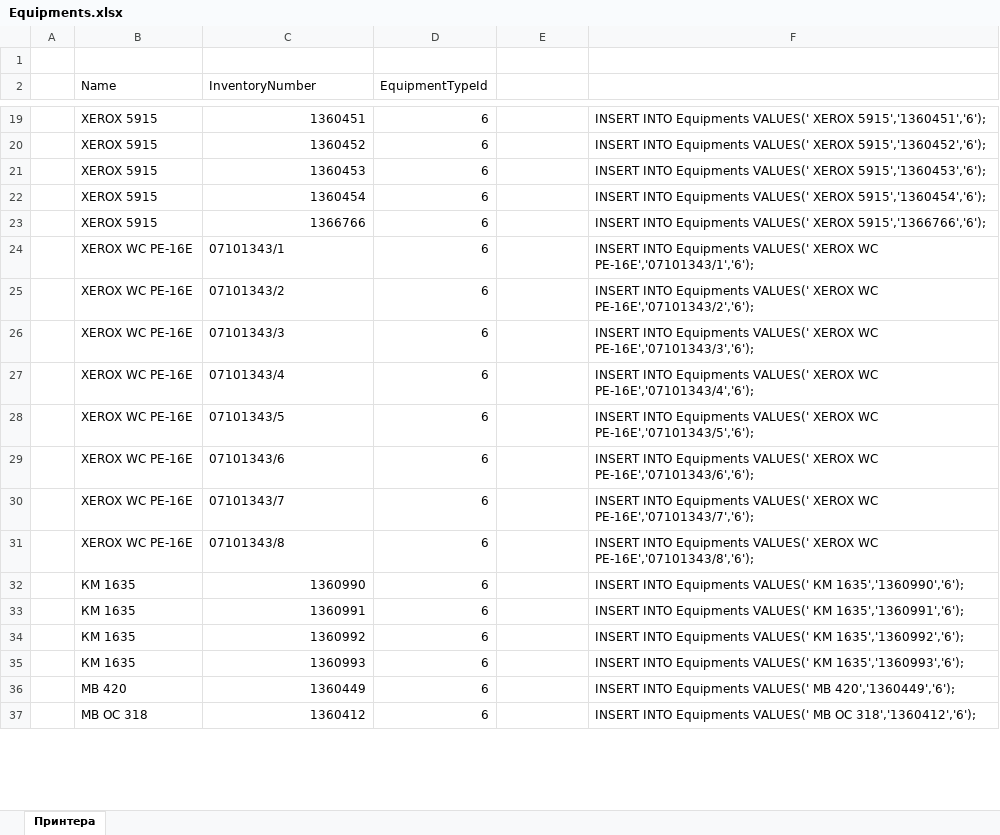
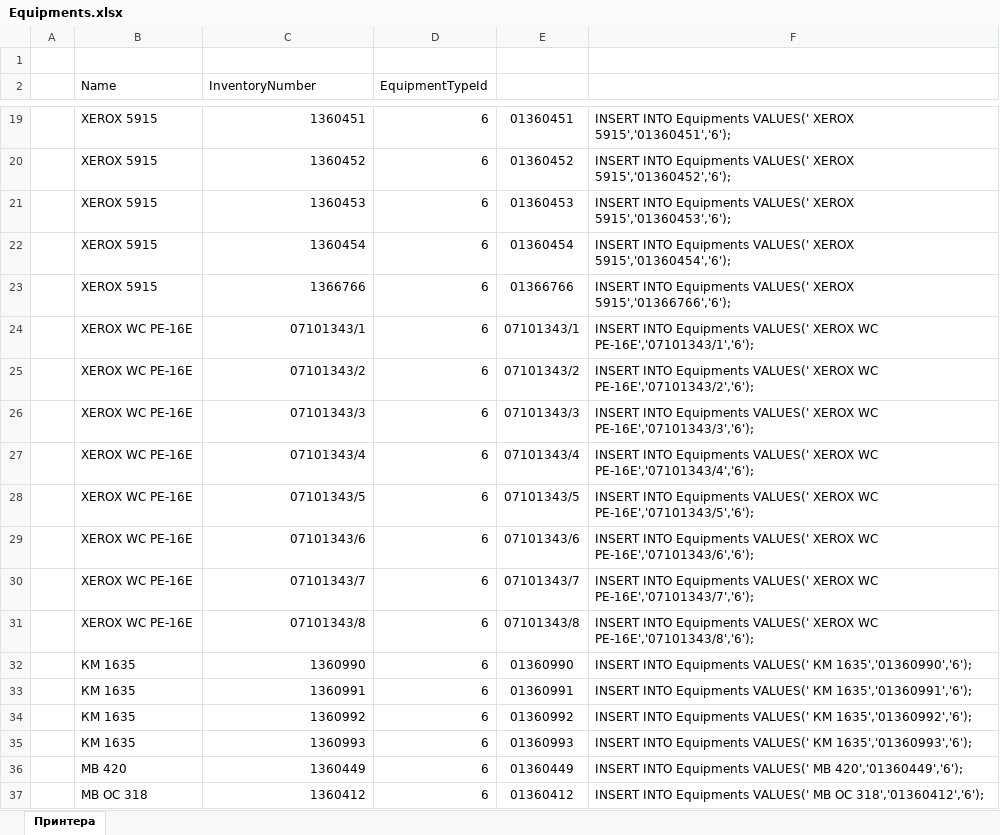
Before and after one commit to Nasht0n/ServiceDesk, an Excel workbook: Documents/Equipments.xlsx, sheet Принтера, drawn as a sheet; only a part is shown, gaps mark what is left out; values as stored, in another font and other column widths than the file's, no borders; the diff covers the shown part only; the diff names each change by its address in the sheet, - before the commit and + after, or states it on an @@ line.

```diff
--- a/Documents/Equipments.xlsx (sheet Принтера)
+++ b/Documents/Equipments.xlsx (sheet Принтера)
-E19: (empty)
+E19: 01360451
-F19: …VALUES(' XEROX 5915','1360451','6');
+F19: …VALUES(' XEROX 5915','01360451','6');
-E20: (empty)
+E20: 01360452
-F20: …VALUES(' XEROX 5915','1360452','6');
+F20: …VALUES(' XEROX 5915','01360452','6');
-E21: (empty)
+E21: 01360453
-F21: …VALUES(' XEROX 5915','1360453','6');
+F21: …VALUES(' XEROX 5915','01360453','6');
-E22: (empty)
+E22: 01360454
-F22: …VALUES(' XEROX 5915','1360454','6');
+F22: …VALUES(' XEROX 5915','01360454','6');
-E23: (empty)
+E23: 01366766
-F23: …VALUES(' XEROX 5915','1366766','6');
+F23: …VALUES(' XEROX 5915','01366766','6');
-C24:C31 alignment: left
+C24:C31 alignment: right
-E24: (empty)
+E24: 07101343/1
-E25: (empty)
+E25: 07101343/2
-E26: (empty)
+E26: 07101343/3
-E27: (empty)
+E27: 07101343/4
-E28: (empty)
+E28: 07101343/5
-E29: (empty)
+E29: 07101343/6
-E30: (empty)
+E30: 07101343/7
-E31: (empty)
+E31: 07101343/8
-E32: (empty)
+E32: 01360990
-F32: …VALUES(' КМ 1635','1360990','6');
+F32: …VALUES(' КМ 1635','01360990','6');
-E33: (empty)
+E33: 01360991
-F33: …VALUES(' КМ 1635','1360991','6');
+F33: …VALUES(' КМ 1635','01360991','6');
-E34: (empty)
+E34: 01360992
-F34: …VALUES(' КМ 1635','1360992','6');
+F34: …VALUES(' КМ 1635','01360992','6');
-E35: (empty)
+E35: 01360993
-F35: …VALUES(' КМ 1635','1360993','6');
+F35: …VALUES(' КМ 1635','01360993','6');
-E36: (empty)
+E36: 01360449
-F36: …VALUES(' МВ 420','1360449','6');
+F36: …VALUES(' МВ 420','01360449','6');
-E37: (empty)
+E37: 01360412
-F37: …МВ ОС 318','1360412','6');
+F37: …МВ ОС 318','01360412','6');
```
Also changed, not shown: 748 edited cells and cell formats elsewhere in this sheet, formulas that keep their value, 24 other files.
